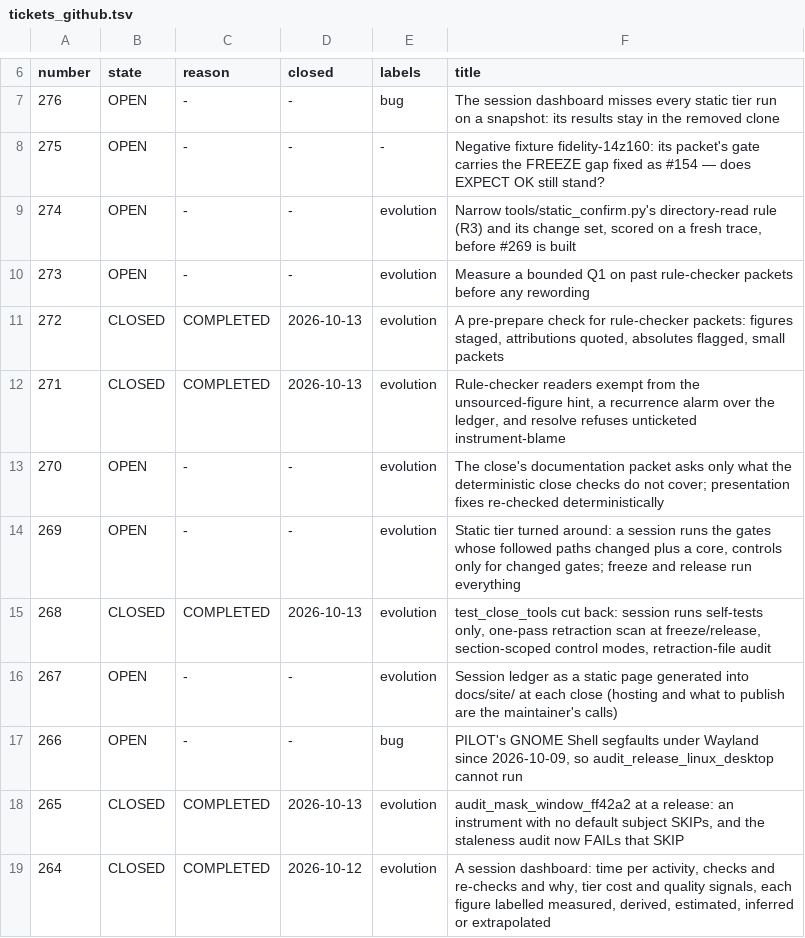
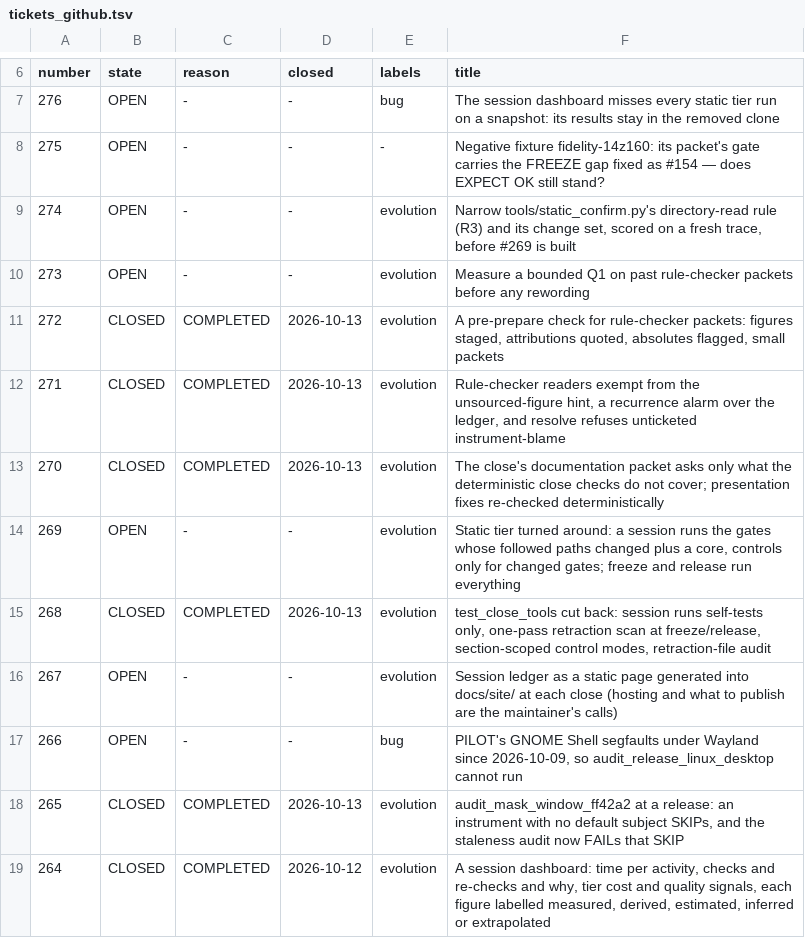
Before and after one commit to DefinitelyFrenchName/VampireSaved, a TSV file: docs/project/tickets_github.tsv, drawn as a sheet; only a part is shown, gaps mark what is left out.

```diff
--- a/docs/project/tickets_github.tsv
+++ b/docs/project/tickets_github.tsv
@@ -12,3 +12,3 @@ number	state	reason	closed	labels	title
 271	CLOSED	COMPLETED	2026-10-13	evolution	Rule-checker readers exempt from the unsourced-figure hint, a recurrence alarm over the ledger, and resolve refuses unticketed instrument-blame
-270	OPEN	-	-	evolution	The close's documentation packet asks only what the deterministic close checks do not cover; presentation fixes re-checked deterministically
+270	CLOSED	COMPLETED	2026-10-13	evolution	The close's documentation packet asks only what the deterministic close checks do not cover; presentation fixes re-checked deterministically
 269	OPEN	-	-	evolution	Static tier turned around: a session runs the gates whose followed paths changed plus a core, controls only for changed gates; freeze and release run everything
```
Also changed, not shown: docs/project/tickets.tsv, 5 other files.
